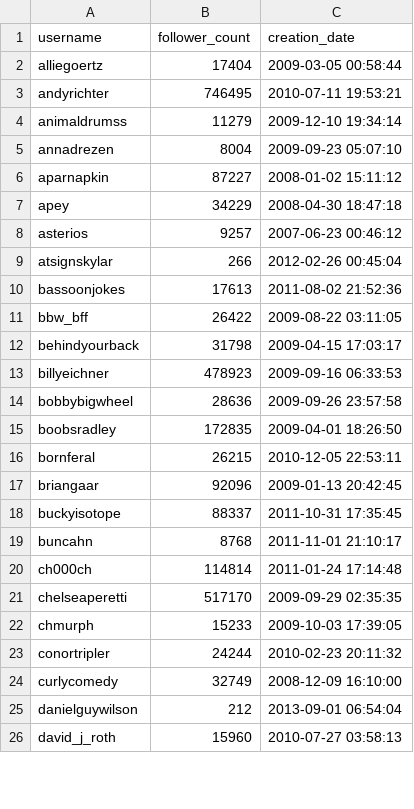
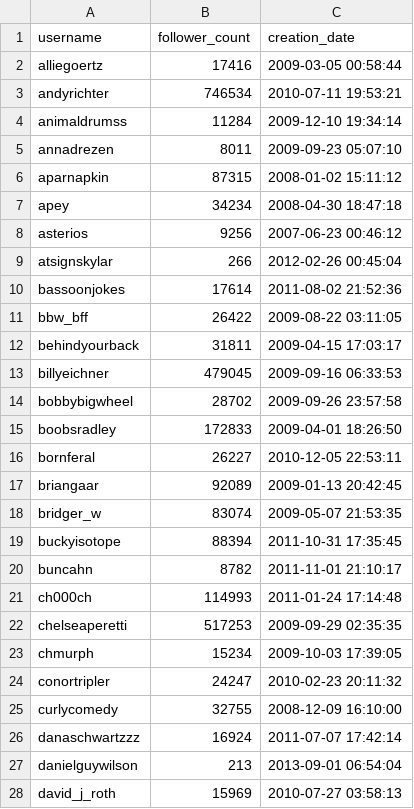
Before and after one commit to alancast/JokeSuggester, a CSV file: userstatistics.csv, drawn as a sheet; only a part is shown; the diff covers the shown part only.

```diff
--- a/userstatistics.csv
+++ b/userstatistics.csv
@@ -1,26 +1,28 @@
 username,follower_count,creation_date
-alliegoertz,17404,2009-03-05 00:58:44
-andyrichter,746495,2010-07-11 19:53:21
-animaldrumss,11279,2009-12-10 19:34:14
-annadrezen,8004,2009-09-23 05:07:10
-aparnapkin,87227,2008-01-02 15:11:12
-apey,34229,2008-04-30 18:47:18
-asterios,9257,2007-06-23 00:46:12
+alliegoertz,17416,2009-03-05 00:58:44
+andyrichter,746534,2010-07-11 19:53:21
+animaldrumss,11284,2009-12-10 19:34:14
+annadrezen,8011,2009-09-23 05:07:10
+aparnapkin,87315,2008-01-02 15:11:12
+apey,34234,2008-04-30 18:47:18
+asterios,9256,2007-06-23 00:46:12
 atsignskylar,266,2012-02-26 00:45:04
-bassoonjokes,17613,2011-08-02 21:52:36
+bassoonjokes,17614,2011-08-02 21:52:36
 bbw_bff,26422,2009-08-22 03:11:05
-behindyourback,31798,2009-04-15 17:03:17
-billyeichner,478923,2009-09-16 06:33:53
-bobbybigwheel,28636,2009-09-26 23:57:58
-boobsradley,172835,2009-04-01 18:26:50
-bornferal,26215,2010-12-05 22:53:11
-briangaar,92096,2009-01-13 20:42:45
-buckyisotope,88337,2011-10-31 17:35:45
-buncahn,8768,2011-11-01 21:10:17
-ch000ch,114814,2011-01-24 17:14:48
-chelseaperetti,517170,2009-09-29 02:35:35
-chmurph,15233,2009-10-03 17:39:05
-conortripler,24244,2010-02-23 20:11:32
-curlycomedy,32749,2008-12-09 16:10:00
-danielguywilson,212,2013-09-01 06:54:04
-david_j_roth,15960,2010-07-27 03:58:13
+behindyourback,31811,2009-04-15 17:03:17
+billyeichner,479045,2009-09-16 06:33:53
+bobbybigwheel,28702,2009-09-26 23:57:58
+boobsradley,172833,2009-04-01 18:26:50
+bornferal,26227,2010-12-05 22:53:11
+briangaar,92089,2009-01-13 20:42:45
+bridger_w,83074,2009-05-07 21:53:35
+buckyisotope,88394,2011-10-31 17:35:45
+buncahn,8782,2011-11-01 21:10:17
+ch000ch,114993,2011-01-24 17:14:48
+chelseaperetti,517253,2009-09-29 02:35:35
+chmurph,15234,2009-10-03 17:39:05
+conortripler,24247,2010-02-23 20:11:32
+curlycomedy,32755,2008-12-09 16:10:00
+danaschwartzzz,16924,2011-07-07 17:42:14
+danielguywilson,213,2013-09-01 06:54:04
+david_j_roth,15969,2010-07-27 03:58:13
```
Also changed, not shown: 11 added rows and 61 edited cells elsewhere in this file, 13 other files.
